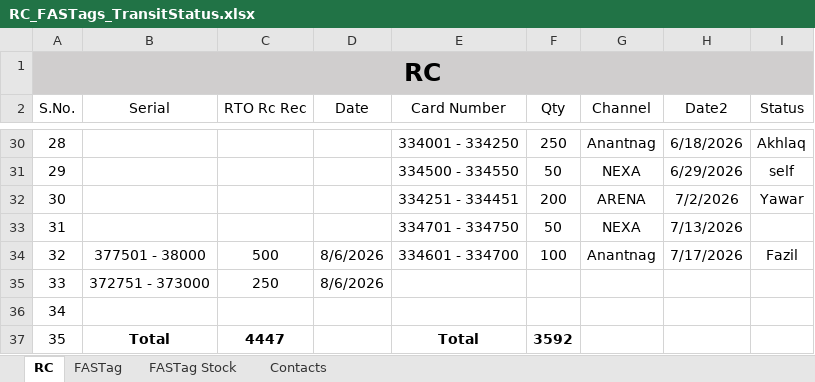
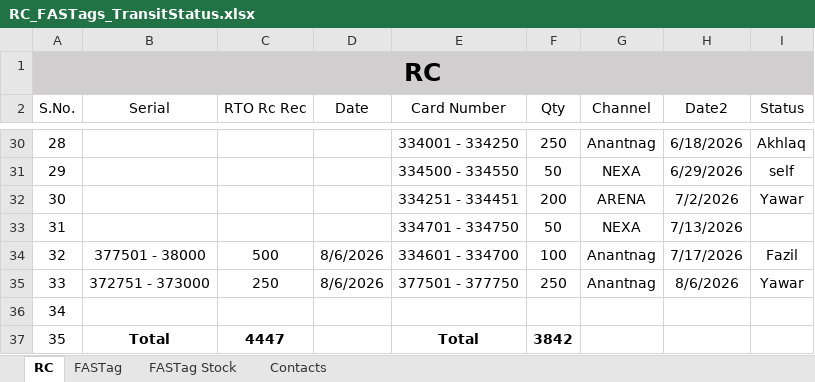
Before and after one commit to adilahmadsofi-ck/Documents, an Excel workbook: RC_FASTags_TransitStatus.xlsx, sheet RC, drawn as a sheet; only a part is shown, gaps mark what is left out; values as stored, in another font and other column widths than the file's, no borders; table styles not drawn; the diff names each change by its address in the sheet, - before the commit and + after, or states it on an @@ line.

```diff
--- a/RC_FASTags_TransitStatus.xlsx (sheet RC)
+++ b/RC_FASTags_TransitStatus.xlsx (sheet RC)
-E35 (Card Number): (empty)
+E35 (Card Number): 377501 - 377750
-F35 (Qty): (empty)
+F35 (Qty): 250
-G35 (Channel): (empty)
+G35 (Channel): Anantnag
-H35 (Date2): (empty)
+H35 (Date2): 8/6/2026
-I35 (Status): (empty)
+I35 (Status): Yawar
-F37 (Qty): 3592
+F37 (Qty): 3842
```
Also changed, not shown: DealerRegistrations.xlsx, HSRP.xlsx, 3 other files.
